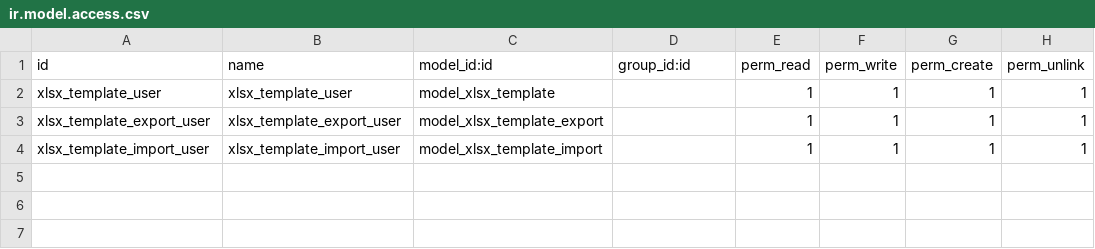
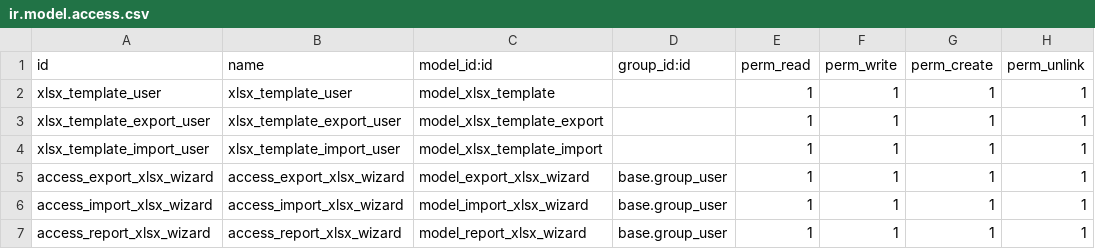
Before and after one commit to xaviedoanhduy/server-tools, a CSV file: excel_import_export/security/ir.model.access.csv, drawn as a sheet; the diff names each change by its address in the sheet, - before the commit and + after, or states it on an @@ line.

Commit message:
[14.0][MIG] excel_import_export, excel_import_export_demo

```diff
--- a/excel_import_export/security/ir.model.access.csv
+++ b/excel_import_export/security/ir.model.access.csv
+row 5: access_export_xlsx_wizard | access_export_xlsx_wizard | model_export_xlsx_wizard | base.group_user | 1 | 1 | 1 | 1
+row 6: access_import_xlsx_wizard | access_import_xlsx_wizard | model_import_xlsx_wizard | base.group_user | 1 | 1 | 1 | 1
+row 7: access_report_xlsx_wizard | access_report_xlsx_wizard | model_report_xlsx_wizard | base.group_user | 1 | 1 | 1 | 1
```
Also changed, not shown: 10 other files.
